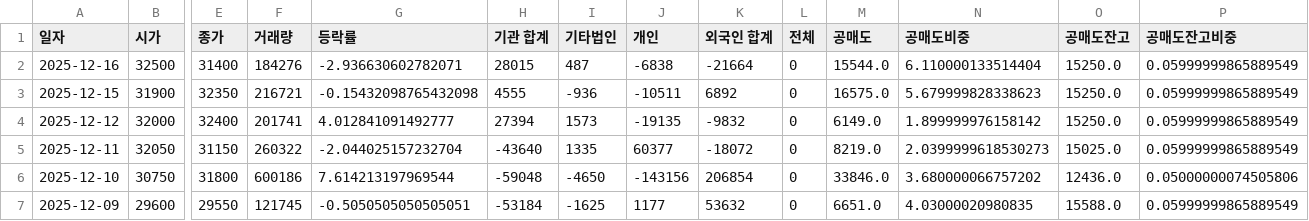
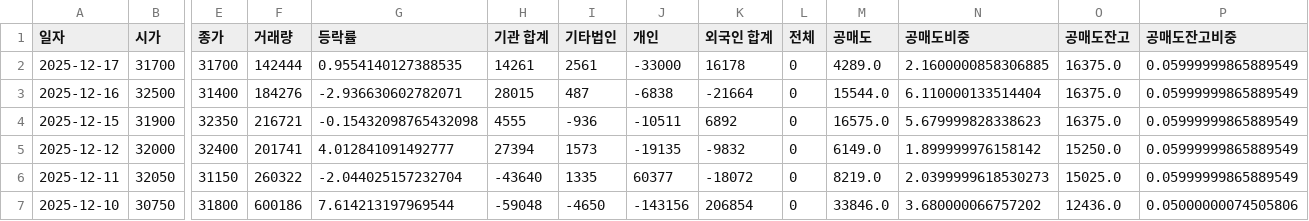
Before and after one commit to ccyun95/Power_telecom_display_work, a CSV file: data/RFHIC_218410_stock_data.csv, drawn as a sheet; only a part is shown, gaps mark what is left out; the shorter side is filled out with more unchanged rows; addresses are those after the commit; rows hold the shown columns only; the diff names each change by its address in the sheet, - before the commit and + after, or states it on an @@ line.

```diff
--- a/data/RFHIC_218410_stock_data.csv
+++ b/data/RFHIC_218410_stock_data.csv
+row 2: 2025-12-17 | 31700 | 31700 | 142444 | 0.9554140127388535 | 14261 | 2561 | -33000 | 16178 | 0 | 4289.0 | 2.1600000858306885 | 16375.0 | 0.05999999865889549
-O3:O4 (공매도잔고): 15250.0
+O3:O4 (공매도잔고): 16375.0
```
Also changed, not shown: data/LS_Electric_010120_stock_data.csv, data/Sanil_Electric_062040_stock_data.csv, 4 other files.
